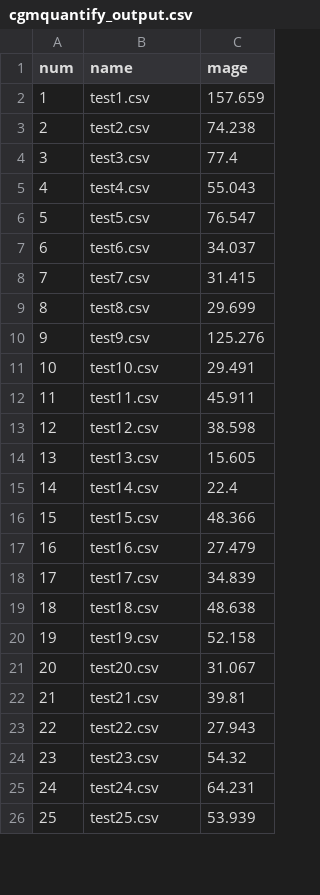
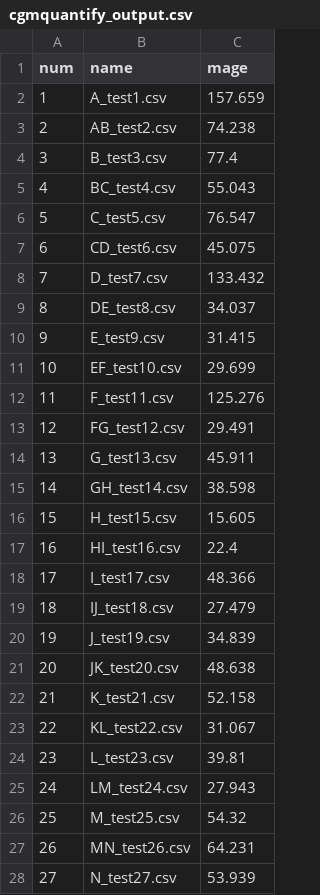
Before and after one commit to Nathaniel-Fernandes/mage_algorithm_data, a CSV file: graphics_scripts/external algorithms/data/cgmquantify_output.csv, drawn as a sheet; only a part is shown; addresses are those after the commit; the diff covers the shown part only; the diff names each change by its address in the sheet, - before the commit and + after, or states it on an @@ line.

Commit message:
Regenerated results from cgmquantify

```diff
--- a/graphics_scripts/external algorithms/data/cgmquantify_output.csv
+++ b/graphics_scripts/external algorithms/data/cgmquantify_output.csv
-B2 (name): test1.csv
+B2 (name): A_test1.csv
-B3 (name): test2.csv
+B3 (name): AB_test2.csv
-B4 (name): test3.csv
+B4 (name): B_test3.csv
-B5 (name): test4.csv
+B5 (name): BC_test4.csv
-B6 (name): test5.csv
+B6 (name): C_test5.csv
+row 7: 6 | CD_test6.csv | 45.075
+row 8: 7 | D_test7.csv | 133.432
@@ column A (num) renumbered from row 9 down @@
-B9 (name): test6.csv
+B9 (name): DE_test8.csv
-B10 (name): test7.csv
+B10 (name): E_test9.csv
-B11 (name): test8.csv
+B11 (name): EF_test10.csv
-B12 (name): test9.csv
+B12 (name): F_test11.csv
-B13 (name): test10.csv
+B13 (name): FG_test12.csv
-B14 (name): test11.csv
+B14 (name): G_test13.csv
-B15 (name): test12.csv
+B15 (name): GH_test14.csv
-B16 (name): test13.csv
+B16 (name): H_test15.csv
-B17 (name): test14.csv
+B17 (name): HI_test16.csv
-B18 (name): test15.csv
+B18 (name): I_test17.csv
-B19 (name): test16.csv
+B19 (name): IJ_test18.csv
-B20 (name): test17.csv
+B20 (name): J_test19.csv
-B21 (name): test18.csv
+B21 (name): JK_test20.csv
-B22 (name): test19.csv
+B22 (name): K_test21.csv
-B23 (name): test20.csv
+B23 (name): KL_test22.csv
-B24 (name): test21.csv
+B24 (name): L_test23.csv
-B25 (name): test22.csv
+B25 (name): LM_test24.csv
-B26 (name): test23.csv
+B26 (name): M_test25.csv
-B27 (name): test24.csv
+B27 (name): MN_test26.csv
-B28 (name): test25.csv
+B28 (name): N_test27.csv
```
Also changed, not shown: 1 removed row and 23 edited cells elsewhere in this file, 1 other file.
